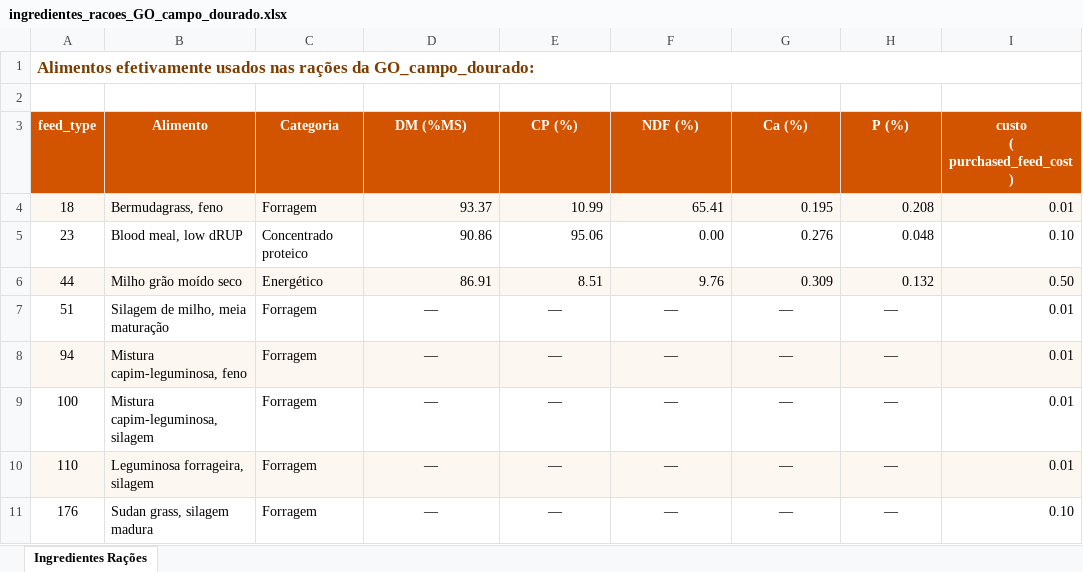
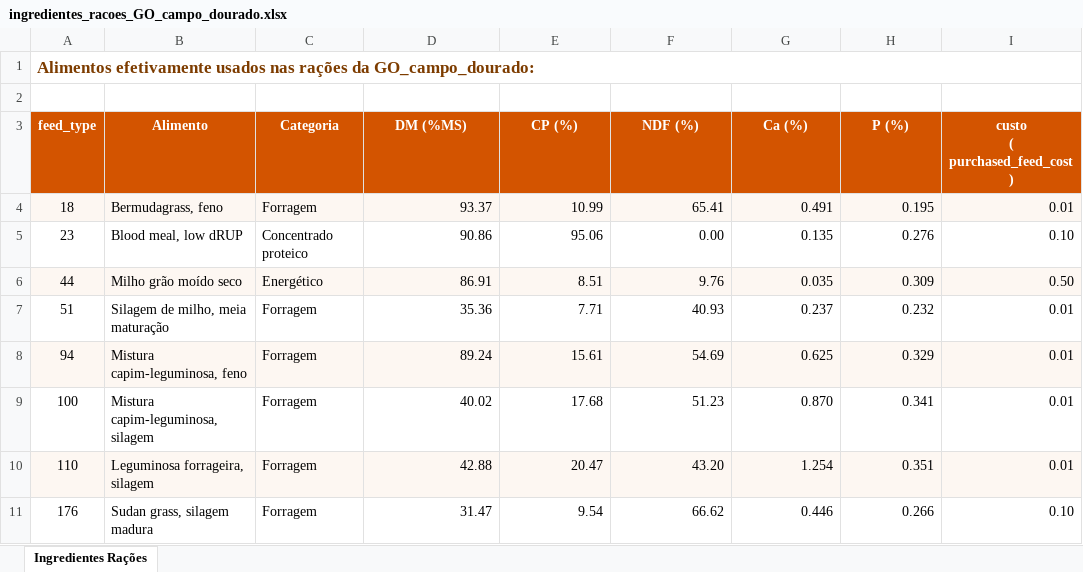
Before and after one commit to flaviogyn/otimizacao-dietas-ruminantes, an Excel workbook: Fazenda Campo Dourado/ingredientes_racoes_GO_campo_dourado.xlsx, sheet Ingredientes Rações, drawn as a sheet; only a part is shown; values as stored, in another font and other column widths than the file's, no borders; the diff covers the shown part only; the diff names each change by its address in the sheet, - before the commit and + after, or states it on an @@ line.

```diff
--- a/Fazenda Campo Dourado/ingredientes_racoes_GO_campo_dourado.xlsx (sheet Ingredientes Rações)
+++ b/Fazenda Campo Dourado/ingredientes_racoes_GO_campo_dourado.xlsx (sheet Ingredientes Rações)
-G4 (Ca (%)): 0.195
+G4 (Ca (%)): 0.491
-H4 (P (%)): 0.208
+H4 (P (%)): 0.195
-G5 (Ca (%)): 0.276
+G5 (Ca (%)): 0.135
-H5 (P (%)): 0.048
+H5 (P (%)): 0.276
-G6 (Ca (%)): 0.309
+G6 (Ca (%)): 0.035
-H6 (P (%)): 0.132
+H6 (P (%)): 0.309
-D7 (DM (%MS)): —
+D7 (DM (%MS)): 35.36
-D7:H11 alignment: center
+D7:H11 alignment: right
-E7 (CP (%)): —
+E7 (CP (%)): 7.71
-F7 (NDF (%)): —
+F7 (NDF (%)): 40.93
-G7 (Ca (%)): —
+G7 (Ca (%)): 0.237
-H7 (P (%)): —
+H7 (P (%)): 0.232
-D8 (DM (%MS)): —
+D8 (DM (%MS)): 89.24
-E8 (CP (%)): —
+E8 (CP (%)): 15.61
-F8 (NDF (%)): —
+F8 (NDF (%)): 54.69
-G8 (Ca (%)): —
+G8 (Ca (%)): 0.625
-H8 (P (%)): —
+H8 (P (%)): 0.329
-D9 (DM (%MS)): —
+D9 (DM (%MS)): 40.02
-E9 (CP (%)): —
+E9 (CP (%)): 17.68
-F9 (NDF (%)): —
+F9 (NDF (%)): 51.23
-G9 (Ca (%)): —
+G9 (Ca (%)): 0.870
-H9 (P (%)): —
+H9 (P (%)): 0.341
-D10 (DM (%MS)): —
+D10 (DM (%MS)): 42.88
-E10 (CP (%)): —
+E10 (CP (%)): 20.47
-F10 (NDF (%)): —
+F10 (NDF (%)): 43.20
-G10 (Ca (%)): —
+G10 (Ca (%)): 1.254
-H10 (P (%)): —
+H10 (P (%)): 0.351
-D11 (DM (%MS)): —
+D11 (DM (%MS)): 31.47
-E11 (CP (%)): —
+E11 (CP (%)): 9.54
-F11 (NDF (%)): —
+F11 (NDF (%)): 66.62
-G11 (Ca (%)): —
+G11 (Ca (%)): 0.446
-H11 (P (%)): —
+H11 (P (%)): 0.266
```
Also changed, not shown: 20 edited cells and cell formats elsewhere in this sheet, 7 other files.
